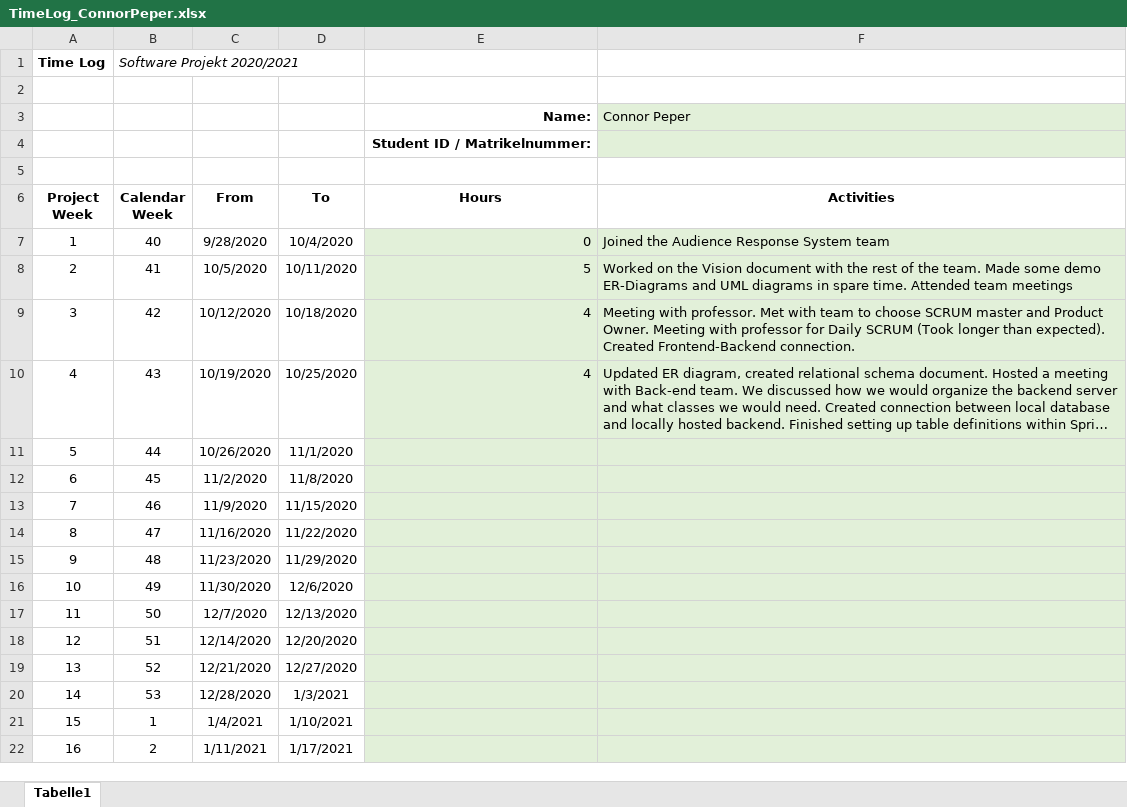
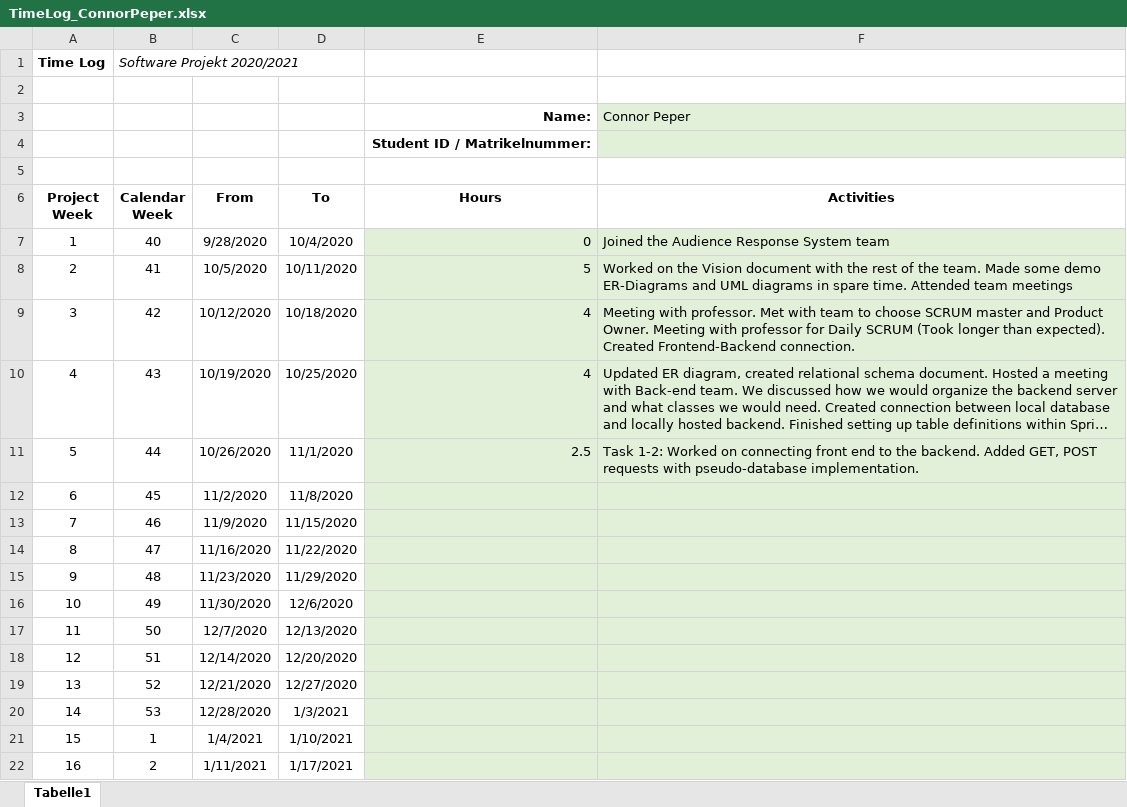
Before and after one commit to leafcathead/CTS5_AudienceResponse, an Excel workbook: Documentation/TimeLog_ConnorPeper.xlsx, sheet Tabelle1, drawn as a sheet; long unchanged cells end in …; values as stored, in another font and other column widths than the file's, no borders; the diff names each change by its address in the sheet, - before the commit and + after, or states it on an @@ line.

```diff
--- a/Documentation/TimeLog_ConnorPeper.xlsx (sheet Tabelle1)
+++ b/Documentation/TimeLog_ConnorPeper.xlsx (sheet Tabelle1)
-E11 (Hours): (empty)
+E11 (Hours): 2.5
-F11 (Activities): (empty)
+F11 (Activities): Task 1-2: Worked on connecting front end to the backend. Added GET, POST requests with pseudo-database implementation.
```
Also changed, not shown: 1 other file.
